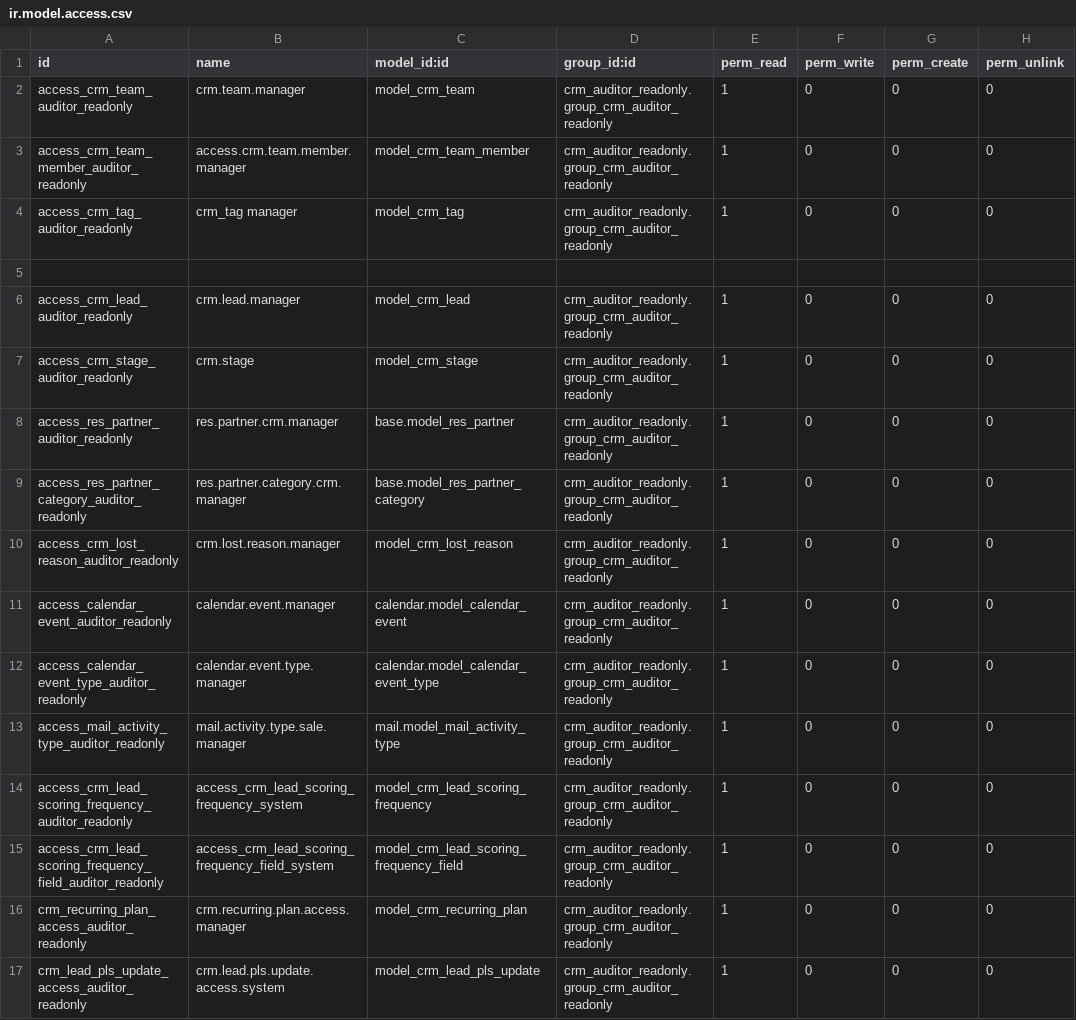
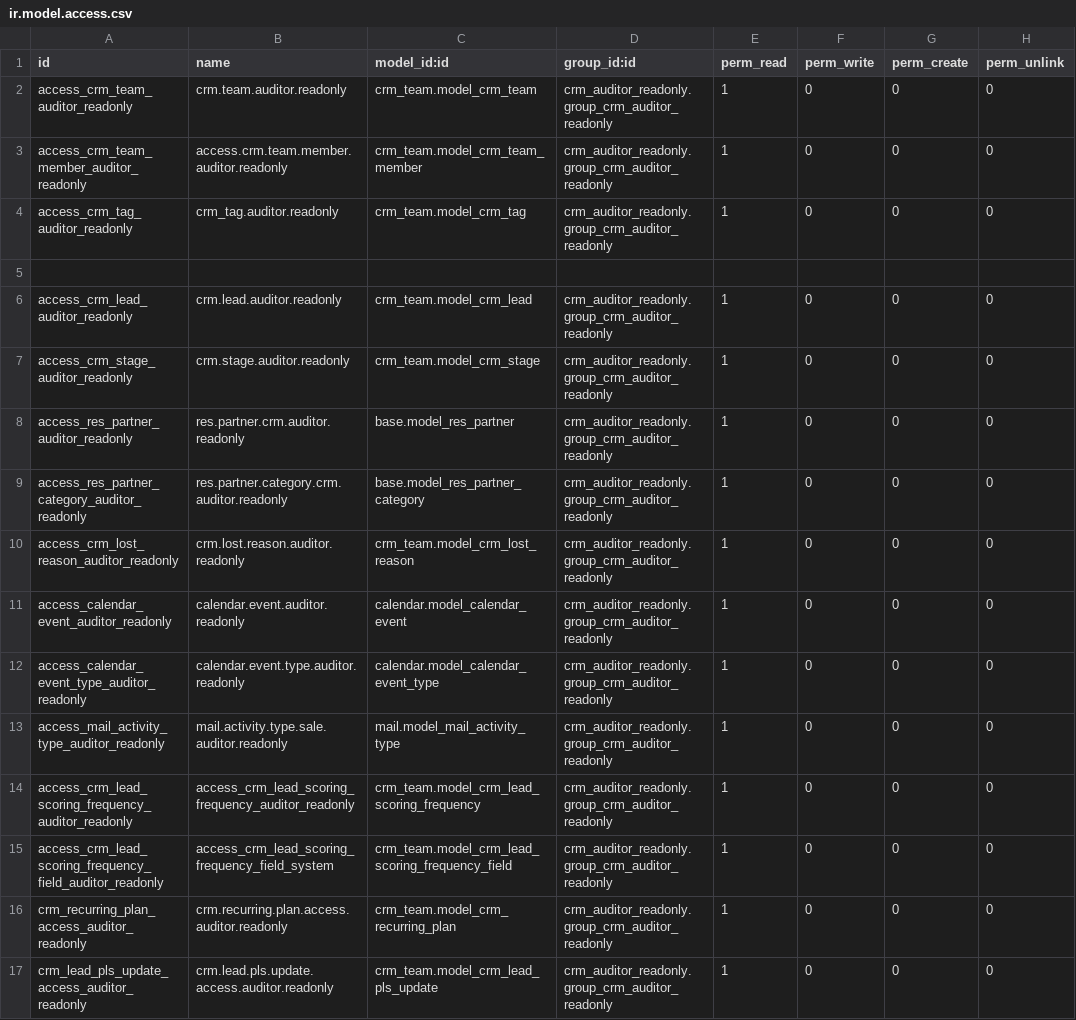
Before and after one commit to bsrmariem/addons-konery, a CSV file: crm_auditor_readonly/security/ir.model.access.csv, drawn as a sheet.

Commit message:
rev1

```diff
--- a/crm_auditor_readonly/security/ir.model.access.csv
+++ b/crm_auditor_readonly/security/ir.model.access.csv
@@ -1,17 +1,17 @@
 id,name,model_id:id,group_id:id,perm_read,perm_write,perm_create,perm_unlink
-access_crm_team_auditor_readonly,crm.team.manager,model_crm_team,crm_auditor_readonly.group_crm_auditor_readonly,1,0,0,0
-access_crm_team_member_auditor_readonly,access.crm.team.member.manager,model_crm_team_member,crm_auditor_readonly.group_crm_auditor_readonly,1,0,0,0
-access_crm_tag_auditor_readonly,crm_tag manager,model_crm_tag,crm_auditor_readonly.group_crm_auditor_readonly,1,0,0,0
+access_crm_team_auditor_readonly,crm.team.auditor.readonly,crm_team.model_crm_team,crm_auditor_readonly.group_crm_auditor_readonly,1,0,0,0
+access_crm_team_member_auditor_readonly,access.crm.team.member.auditor.readonly,crm_team.model_crm_team_member,crm_auditor_readonly.group_crm_auditor_readonly,1,0,0,0
+access_crm_tag_auditor_readonly,crm_tag.auditor.readonly,crm_team.model_crm_tag,crm_auditor_readonly.group_crm_auditor_readonly,1,0,0,0
 
-access_crm_lead_auditor_readonly,crm.lead.manager,model_crm_lead,crm_auditor_readonly.group_crm_auditor_readonly,1,0,0,0
-access_crm_stage_auditor_readonly,crm.stage,model_crm_stage,crm_auditor_readonly.group_crm_auditor_readonly,1,0,0,0
-access_res_partner_auditor_readonly,res.partner.crm.manager,base.model_res_partner,crm_auditor_readonly.group_crm_auditor_readonly,1,0,0,0
-access_res_partner_category_auditor_readonly,res.partner.category.crm.manager,base.model_res_partner_category,crm_auditor_readonly.group_crm_auditor_readonly,1,0,0,0
-access_crm_lost_reason_auditor_readonly,crm.lost.reason.manager,model_crm_lost_reason,crm_auditor_readonly.group_crm_auditor_readonly,1,0,0,0
-access_calendar_event_auditor_readonly,calendar.event.manager,calendar.model_calendar_event,crm_auditor_readonly.group_crm_auditor_readonly,1,0,0,0
-access_calendar_event_type_auditor_readonly,calendar.event.type.manager,calendar.model_calendar_event_type,crm_auditor_readonly.group_crm_auditor_readonly,1,0,0,0
-access_mail_activity_type_auditor_readonly,mail.activity.type.sale.manager,mail.model_mail_activity_type,crm_auditor_readonly.group_crm_auditor_readonly,1,0,0,0
-access_crm_lead_scoring_frequency_auditor_readonly,access_crm_lead_scoring_frequency_system,model_crm_lead_scoring_frequency,crm_auditor_readonly.group_crm_auditor_readonly,1,0,0,0
-access_crm_lead_scoring_frequency_field_auditor_readonly,access_crm_lead_scoring_frequency_field_system,model_crm_lead_scoring_frequency_field,crm_auditor_readonly.group_crm_auditor_readonly,1,0,0,0
-crm_recurring_plan_access_auditor_readonly,crm.recurring.plan.access.manager,model_crm_recurring_plan,crm_auditor_readonly.group_crm_auditor_readonly,1,0,0,0
-crm_lead_pls_update_access_auditor_readonly,crm.lead.pls.update.access.system,model_crm_lead_pls_update,crm_auditor_readonly.group_crm_auditor_readonly,1,0,0,0
+access_crm_lead_auditor_readonly,crm.lead.auditor.readonly,crm_team.model_crm_lead,crm_auditor_readonly.group_crm_auditor_readonly,1,0,0,0
+access_crm_stage_auditor_readonly,crm.stage.auditor.readonly,crm_team.model_crm_stage,crm_auditor_readonly.group_crm_auditor_readonly,1,0,0,0
+access_res_partner_auditor_readonly,res.partner.crm.auditor.readonly,base.model_res_partner,crm_auditor_readonly.group_crm_auditor_readonly,1,0,0,0
+access_res_partner_category_auditor_readonly,res.partner.category.crm.auditor.readonly,base.model_res_partner_category,crm_auditor_readonly.group_crm_auditor_readonly,1,0,0,0
+access_crm_lost_reason_auditor_readonly,crm.lost.reason.auditor.readonly,crm_team.model_crm_lost_reason,crm_auditor_readonly.group_crm_auditor_readonly,1,0,0,0
+access_calendar_event_auditor_readonly,calendar.event.auditor.readonly,calendar.model_calendar_event,crm_auditor_readonly.group_crm_auditor_readonly,1,0,0,0
+access_calendar_event_type_auditor_readonly,calendar.event.type.auditor.readonly,calendar.model_calendar_event_type,crm_auditor_readonly.group_crm_auditor_readonly,1,0,0,0
+access_mail_activity_type_auditor_readonly,mail.activity.type.sale.auditor.readonly,mail.model_mail_activity_type,crm_auditor_readonly.group_crm_auditor_readonly,1,0,0,0
+access_crm_lead_scoring_frequency_auditor_readonly,access_crm_lead_scoring_frequency_auditor_readonly,crm_team.model_crm_lead_scoring_frequency,crm_auditor_readonly.group_crm_auditor_readonly,1,0,0,0
+access_crm_lead_scoring_frequency_field_auditor_readonly,access_crm_lead_scoring_frequency_field_system,crm_team.model_crm_lead_scoring_frequency_field,crm_auditor_readonly.group_crm_auditor_readonly,1,0,0,0
+crm_recurring_plan_access_auditor_readonly,crm.recurring.plan.access.auditor.readonly,crm_team.model_crm_recurring_plan,crm_auditor_readonly.group_crm_auditor_readonly,1,0,0,0
+crm_lead_pls_update_access_auditor_readonly,crm.lead.pls.update.access.auditor.readonly,crm_team.model_crm_lead_pls_update,crm_auditor_readonly.group_crm_auditor_readonly,1,0,0,0
```
